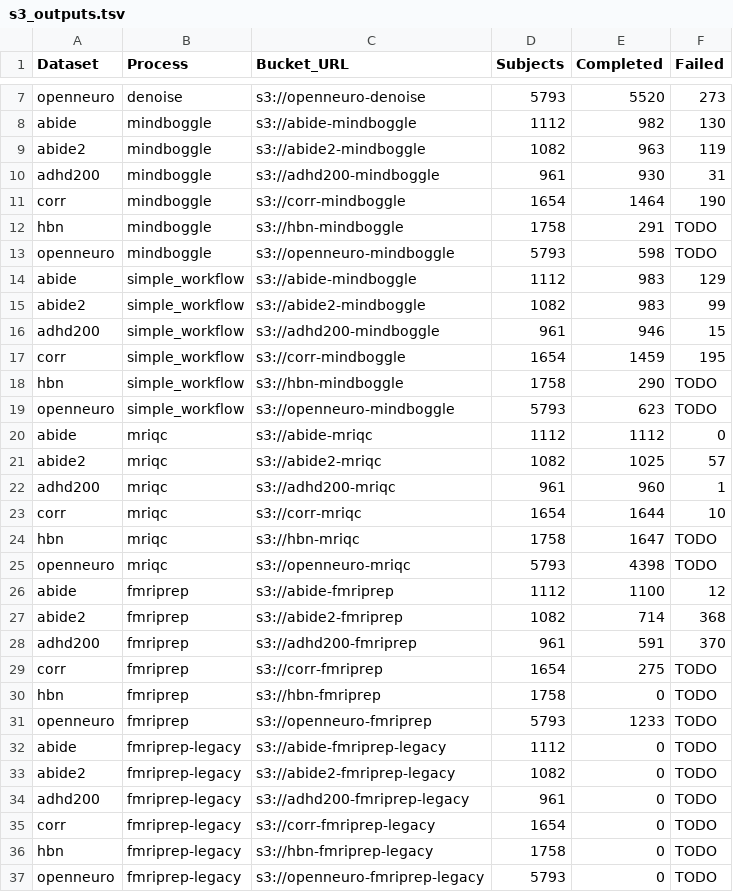
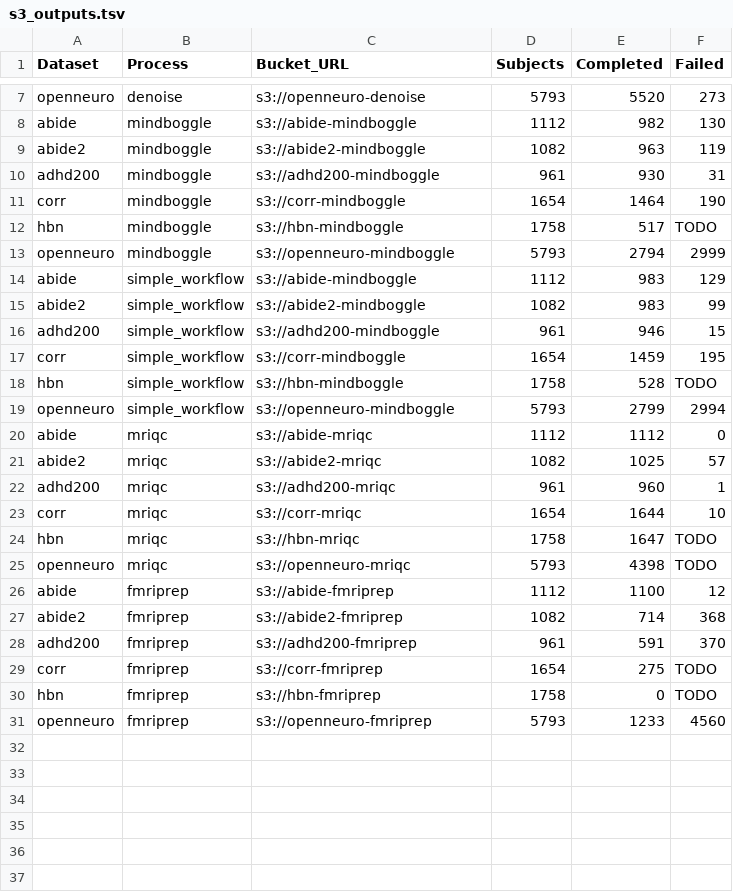
Before and after one commit to mgxd/awsbatcher, a TSV file: utils/s3_outputs.tsv, drawn as a sheet; only a part is shown, gaps mark what is left out.

Commit message:
updates

```diff
--- a/utils/s3_outputs.tsv
+++ b/utils/s3_outputs.tsv
@@ -11,4 +11,4 @@ adhd200	mindboggle	s3://adhd200-mindboggle	961	930	31
 corr	mindboggle	s3://corr-mindboggle	1654	1464	190
-hbn	mindboggle	s3://hbn-mindboggle	1758	291	TODO
-openneuro	mindboggle	s3://openneuro-mindboggle	5793	598	TODO
+hbn	mindboggle	s3://hbn-mindboggle	1758	517	TODO
+openneuro	mindboggle	s3://openneuro-mindboggle	5793	2794	2999
 abide	simple_workflow	s3://abide-mindboggle	1112	983	129
@@ -17,4 +17,4 @@ adhd200	simple_workflow	s3://adhd200-mindboggle	961	946	15
 corr	simple_workflow	s3://corr-mindboggle	1654	1459	195
-hbn	simple_workflow	s3://hbn-mindboggle	1758	290	TODO
-openneuro	simple_workflow	s3://openneuro-mindboggle	5793	623	TODO
+hbn	simple_workflow	s3://hbn-mindboggle	1758	528	TODO
+openneuro	simple_workflow	s3://openneuro-mindboggle	5793	2799	2994
 abide	mriqc	s3://abide-mriqc	1112	1112	0
@@ -30,8 +30,2 @@ corr	fmriprep	s3://corr-fmriprep	1654	275	TODO
 hbn	fmriprep	s3://hbn-fmriprep	1758	0	TODO
-openneuro	fmriprep	s3://openneuro-fmriprep	5793	1233	TODO
-abide	fmriprep-legacy	s3://abide-fmriprep-legacy	1112	0	TODO
-abide2	fmriprep-legacy	s3://abide2-fmriprep-legacy	1082	0	TODO
-adhd200	fmriprep-legacy	s3://adhd200-fmriprep-legacy	961	0	TODO
-corr	fmriprep-legacy	s3://corr-fmriprep-legacy	1654	0	TODO
-hbn	fmriprep-legacy	s3://hbn-fmriprep-legacy	1758	0	TODO
-openneuro	fmriprep-legacy	s3://openneuro-fmriprep-legacy	5793	0	TODO
+openneuro	fmriprep	s3://openneuro-fmriprep	5793	1233	4560
```
